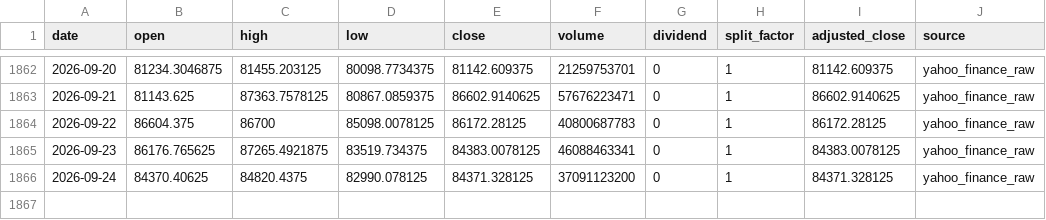
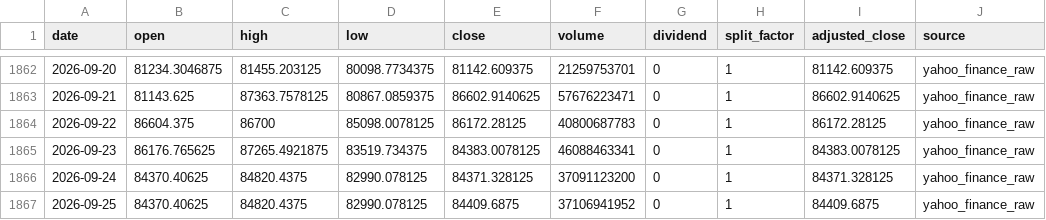
Before and after one commit to onecool-tw/OnecoolOS, a CSV file: data/market/dashboard/history/BTC.csv, drawn as a sheet; only a part is shown, gaps mark what is left out; the diff names each change by its address in the sheet, - before the commit and + after, or states it on an @@ line.

```diff
--- a/data/market/dashboard/history/BTC.csv
+++ b/data/market/dashboard/history/BTC.csv
+row 1867: 2026-09-25 | 84370.40625 | 84820.4375 | 82990.078125 | 84409.6875 | 37106941952 | 0 | 1 | 84409.6875 | yahoo_finance_raw
```
Also changed, not shown: data/market/dashboard/history/DXY.csv, 4 other files.
